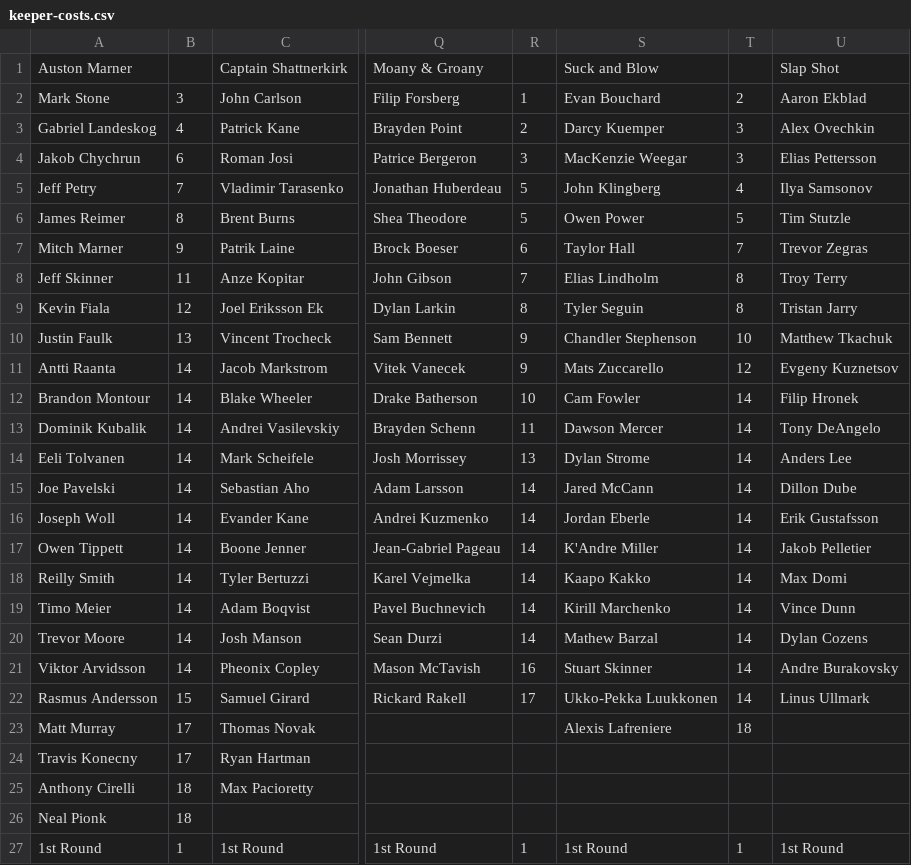
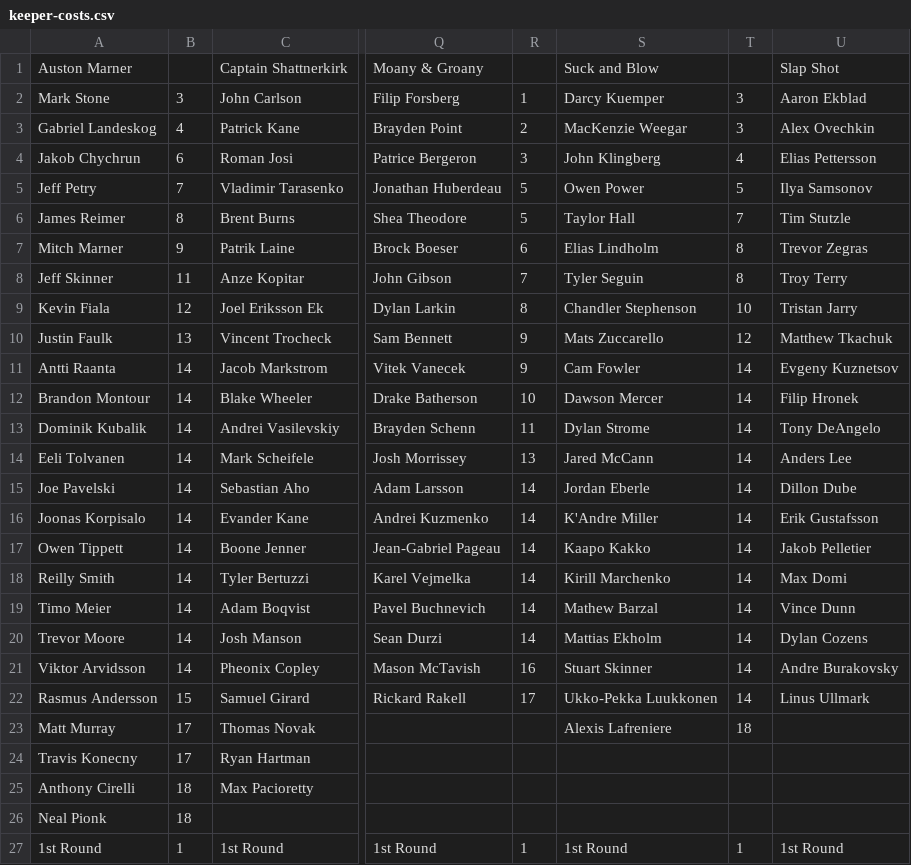
Before and after one commit to hkyplyr/keeper-league, a CSV file: docs/keeper-costs.csv, drawn as a sheet; only a part is shown, gaps mark what is left out; the diff names each change by its address in the sheet, - before the commit and + after, or states it on an @@ line.

Commit message:
Update keeper costs

```diff
--- a/docs/keeper-costs.csv
+++ b/docs/keeper-costs.csv
-S2: Evan Bouchard
+S2: Darcy Kuemper
-T2: 2
+T2: 3
-S3: Darcy Kuemper
+S3: MacKenzie Weegar
-S4: MacKenzie Weegar
+S4: John Klingberg
-T4: 3
+T4: 4
-S5: John Klingberg
+S5: Owen Power
-T5: 4
+T5: 5
-S6: Owen Power
+S6: Taylor Hall
-T6: 5
+T6: 7
-S7: Taylor Hall
+S7: Elias Lindholm
-T7: 7
+T7: 8
-S8: Elias Lindholm
+S8: Tyler Seguin
-S9: Tyler Seguin
+S9: Chandler Stephenson
-T9: 8
+T9: 10
-S10: Chandler Stephenson
+S10: Mats Zuccarello
-T10: 10
+T10: 12
-S11: Mats Zuccarello
+S11: Cam Fowler
-T11: 12
+T11: 14
-S12: Cam Fowler
+S12: Dawson Mercer
-S13: Dawson Mercer
+S13: Dylan Strome
-S14: Dylan Strome
+S14: Jared McCann
-S15: Jared McCann
+S15: Jordan Eberle
-A16: Joseph Woll
+A16: Joonas Korpisalo
-S16: Jordan Eberle
+S16: K'Andre Miller
-S17: K'Andre Miller
+S17: Kaapo Kakko
-S18: Kaapo Kakko
+S18: Kirill Marchenko
-S19: Kirill Marchenko
+S19: Mathew Barzal
-S20: Mathew Barzal
+S20: Mattias Ekholm
```
